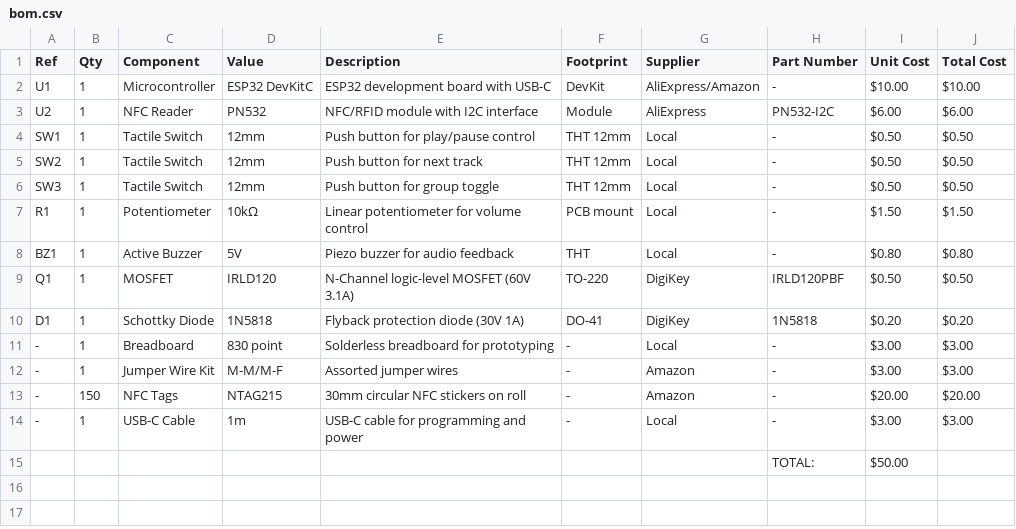
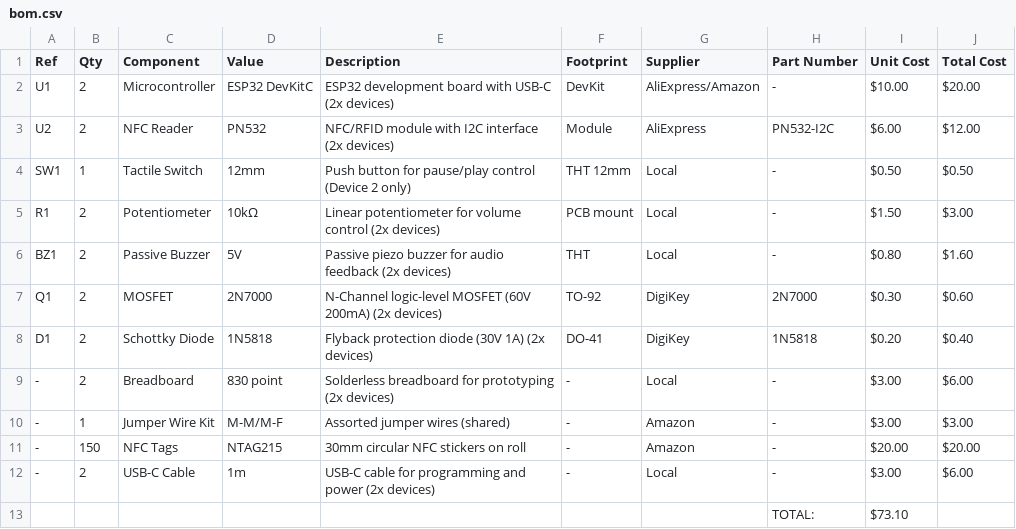
Before and after one commit to Haugenau20/NFC-Party-Controller, a CSV file: hardware/schematics/bom.csv, drawn as a sheet.

```diff
--- a/hardware/schematics/bom.csv
+++ b/hardware/schematics/bom.csv
@@ -1,15 +1,13 @@
 Ref,Qty,Component,Value,Description,Footprint,Supplier,Part Number,Unit Cost,Total Cost
-U1,1,Microcontroller,ESP32 DevKitC,ESP32 development board with USB-C,DevKit,AliExpress/Amazon,-,$10.00,$10.00
-U2,1,NFC Reader,PN532,NFC/RFID module with I2C interface,Module,AliExpress,PN532-I2C,$6.00,$6.00
-SW1,1,Tactile Switch,12mm,Push button for play/pause control,THT 12mm,Local,-,$0.50,$0.50
-SW2,1,Tactile Switch,12mm,Push button for next track,THT 12mm,Local,-,$0.50,$0.50
-SW3,1,Tactile Switch,12mm,Push button for group toggle,THT 12mm,Local,-,$0.50,$0.50
-R1,1,Potentiometer,10kΩ,Linear potentiometer for volume control,PCB mount,Local,-,$1.50,$1.50
-BZ1,1,Active Buzzer,5V,Piezo buzzer for audio feedback,THT,Local,-,$0.80,$0.80
-Q1,1,MOSFET,IRLD120,N-Channel logic-level MOSFET (60V 3.1A),TO-220,DigiKey,IRLD120PBF,$0.50,$0.50
-D1,1,Schottky Diode,1N5818,Flyback protection diode (30V 1A),DO-41,DigiKey,1N5818,$0.20,$0.20
--,1,Breadboard,830 point,Solderless breadboard for prototyping,-,Local,-,$3.00,$3.00
--,1,Jumper Wire Kit,M-M/M-F,Assorted jumper wires,-,Amazon,-,$3.00,$3.00
+U1,2,Microcontroller,ESP32 DevKitC,ESP32 development board with USB-C (2x devices),DevKit,AliExpress/Amazon,-,$10.00,$20.00
+U2,2,NFC Reader,PN532,NFC/RFID module with I2C interface (2x devices),Module,AliExpress,PN532-I2C,$6.00,$12.00
+SW1,1,Tactile Switch,12mm,Push button for pause/play control (Device 2 only),THT 12mm,Local,-,$0.50,$0.50
+R1,2,Potentiometer,10kΩ,Linear potentiometer for volume control (2x devices),PCB mount,Local,-,$1.50,$3.00
+BZ1,2,Passive Buzzer,5V,Passive piezo buzzer for audio feedback (2x devices),THT,Local,-,$0.80,$1.60
+Q1,2,MOSFET,2N7000,N-Channel logic-level MOSFET (60V 200mA) (2x devices),TO-92,DigiKey,2N7000,$0.30,$0.60
+D1,2,Schottky Diode,1N5818,Flyback protection diode (30V 1A) (2x devices),DO-41,DigiKey,1N5818,$0.20,$0.40
+-,2,Breadboard,830 point,Solderless breadboard for prototyping (2x devices),-,Local,-,$3.00,$6.00
+-,1,Jumper Wire Kit,M-M/M-F,Assorted jumper wires (shared),-,Amazon,-,$3.00,$3.00
 -,150,NFC Tags,NTAG215,30mm circular NFC stickers on roll,-,Amazon,-,$20.00,$20.00
--,1,USB-C Cable,1m,USB-C cable for programming and power,-,Local,-,$3.00,$3.00
-,,,,,,,TOTAL:,$50.00
+-,2,USB-C Cable,1m,USB-C cable for programming and power (2x devices),-,Local,-,$3.00,$6.00
+,,,,,,,TOTAL:,$73.10
```
Also changed, not shown: 2 other files.
